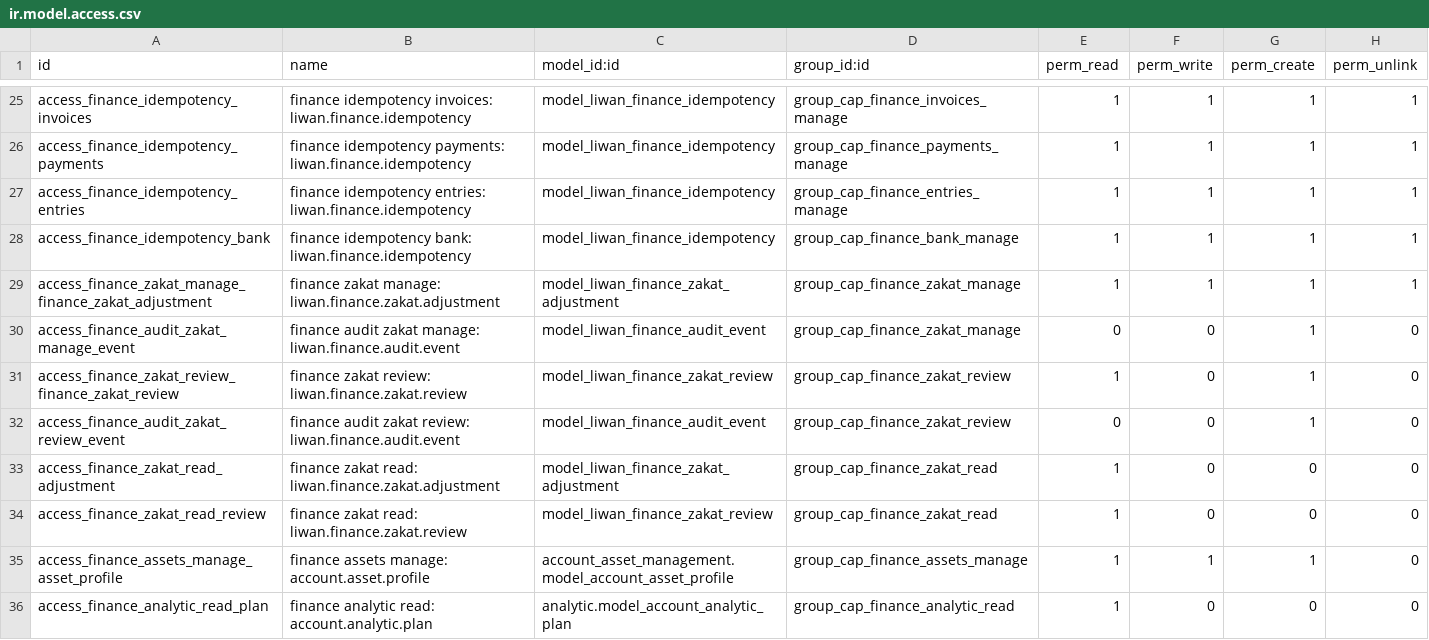
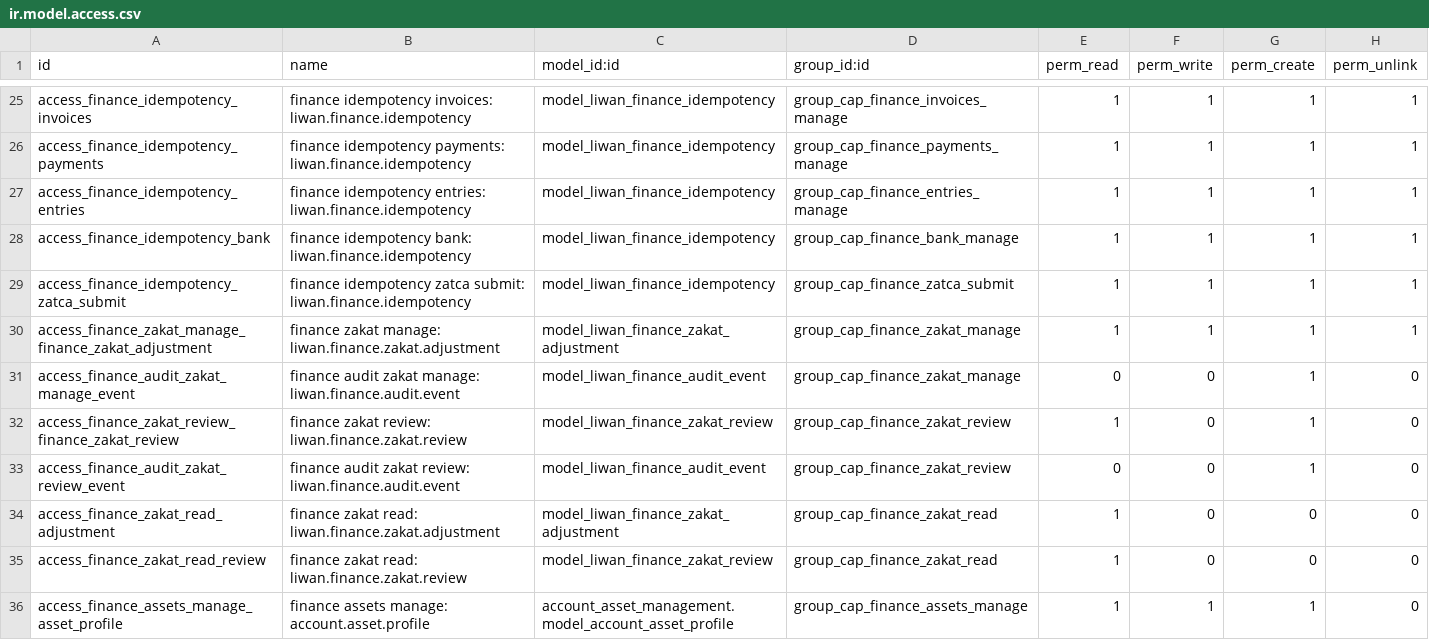
Before and after one commit to tariiq222/liwan, a CSV file: odoo-addons/liwan_finance/security/ir.model.access.csv, drawn as a sheet; only a part is shown, gaps mark what is left out; the shorter side is filled out with more unchanged rows; the diff names each change by its address in the sheet, - before the commit and + after, or states it on an @@ line.

```diff
--- a/odoo-addons/liwan_finance/security/ir.model.access.csv
+++ b/odoo-addons/liwan_finance/security/ir.model.access.csv
+row 29: access_finance_idempotency_zatca_submit | finance idempotency zatca submit: liwan.finance.idempotency | model_liwan_finance_idempotency | group_cap_finance_zatca_submit | 1 | 1 | 1 | 1
```
Also changed, not shown: 2 other files.
